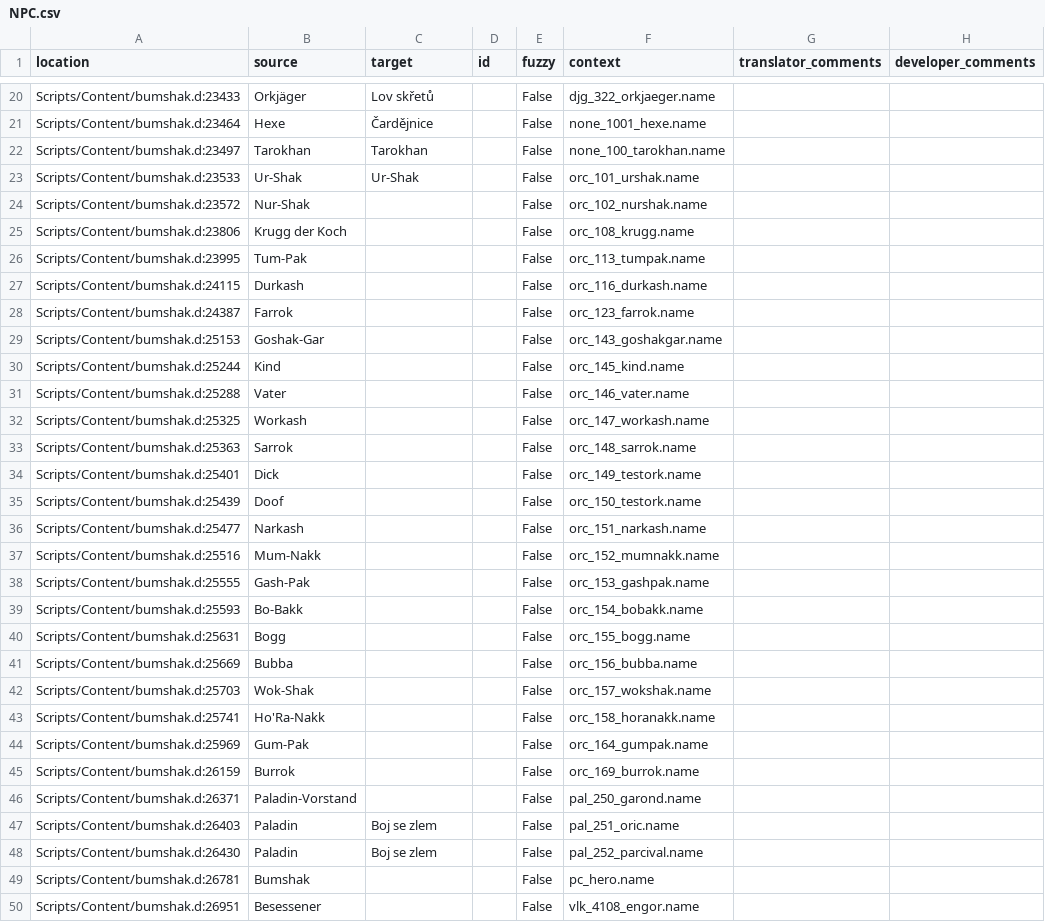
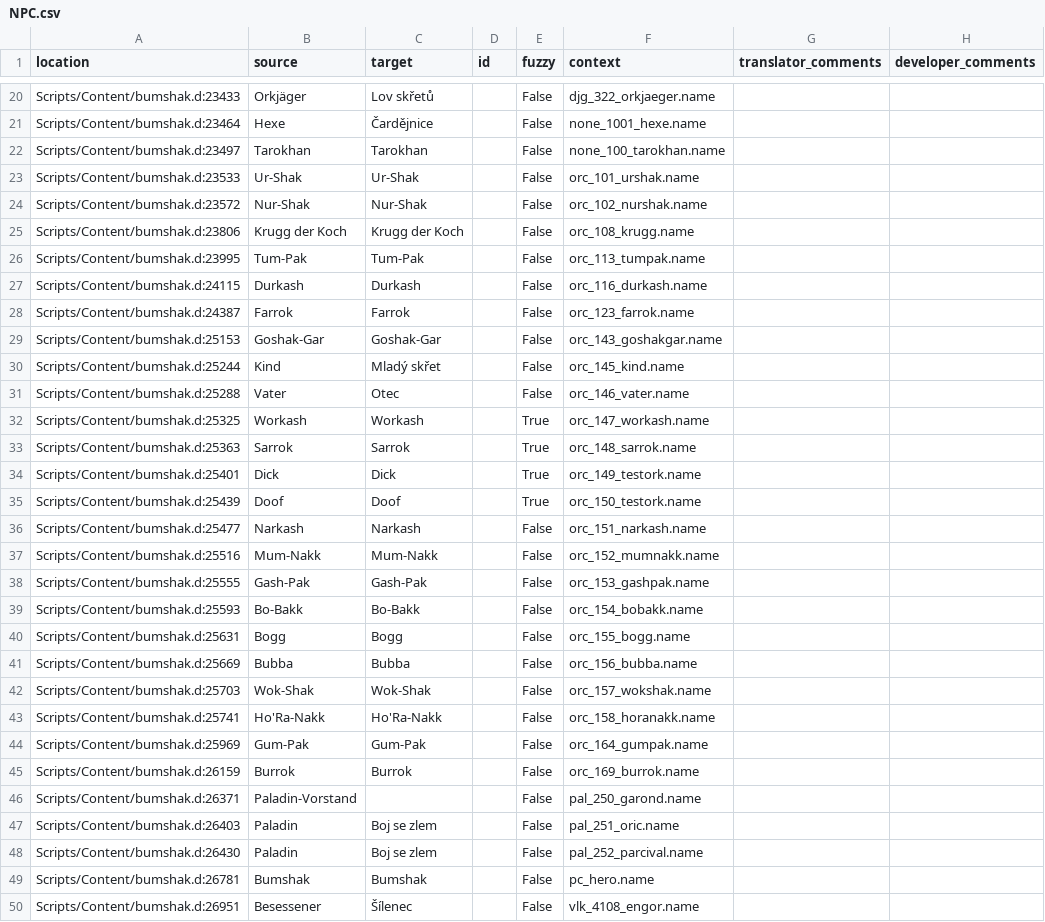
Before and after one commit to auronen/Bumshak, a CSV file: .translations/cs/NPC.csv, drawn as a sheet; only a part is shown, gaps mark what is left out.

Commit message:
Translated using Weblate (Czech)
Currently translated at 89.7% (44 of 49 strings)

Translation: Bumshak/NPC
Translate-URL: http://weblate.cokoliv.eu/projects/bumshak/npc/cs/

```diff
--- a/.translations/cs/NPC.csv
+++ b/.translations/cs/NPC.csv
@@ -23,24 +23,24 @@
 "Scripts/Content/bumshak.d:23533","Ur-Shak","Ur-Shak","","False","orc_101_urshak.name","",""
-"Scripts/Content/bumshak.d:23572","Nur-Shak","","","False","orc_102_nurshak.name","",""
-"Scripts/Content/bumshak.d:23806","Krugg der Koch","","","False","orc_108_krugg.name","",""
-"Scripts/Content/bumshak.d:23995","Tum-Pak","","","False","orc_113_tumpak.name","",""
-"Scripts/Content/bumshak.d:24115","Durkash","","","False","orc_116_durkash.name","",""
-"Scripts/Content/bumshak.d:24387","Farrok","","","False","orc_123_farrok.name","",""
-"Scripts/Content/bumshak.d:25153","Goshak-Gar","","","False","orc_143_goshakgar.name","",""
-"Scripts/Content/bumshak.d:25244","Kind","","","False","orc_145_kind.name","",""
-"Scripts/Content/bumshak.d:25288","Vater","","","False","orc_146_vater.name","",""
-"Scripts/Content/bumshak.d:25325","Workash","","","False","orc_147_workash.name","",""
-"Scripts/Content/bumshak.d:25363","Sarrok","","","False","orc_148_sarrok.name","",""
-"Scripts/Content/bumshak.d:25401","Dick","","","False","orc_149_testork.name","",""
-"Scripts/Content/bumshak.d:25439","Doof","","","False","orc_150_testork.name","",""
-"Scripts/Content/bumshak.d:25477","Narkash","","","False","orc_151_narkash.name","",""
-"Scripts/Content/bumshak.d:25516","Mum-Nakk","","","False","orc_152_mumnakk.name","",""
-"Scripts/Content/bumshak.d:25555","Gash-Pak","","","False","orc_153_gashpak.name","",""
-"Scripts/Content/bumshak.d:25593","Bo-Bakk","","","False","orc_154_bobakk.name","",""
-"Scripts/Content/bumshak.d:25631","Bogg","","","False","orc_155_bogg.name","",""
-"Scripts/Content/bumshak.d:25669","Bubba","","","False","orc_156_bubba.name","",""
-"Scripts/Content/bumshak.d:25703","Wok-Shak","","","False","orc_157_wokshak.name","",""
-"Scripts/Content/bumshak.d:25741","Ho'Ra-Nakk","","","False","orc_158_horanakk.name","",""
-"Scripts/Content/bumshak.d:25969","Gum-Pak","","","False","orc_164_gumpak.name","",""
-"Scripts/Content/bumshak.d:26159","Burrok","","","False","orc_169_burrok.name","",""
+"Scripts/Content/bumshak.d:23572","Nur-Shak","Nur-Shak","","False","orc_102_nurshak.name","",""
+"Scripts/Content/bumshak.d:23806","Krugg der Koch","Krugg der Koch","","False","orc_108_krugg.name","",""
+"Scripts/Content/bumshak.d:23995","Tum-Pak","Tum-Pak","","False","orc_113_tumpak.name","",""
+"Scripts/Content/bumshak.d:24115","Durkash","Durkash","","False","orc_116_durkash.name","",""
+"Scripts/Content/bumshak.d:24387","Farrok","Farrok","","False","orc_123_farrok.name","",""
+"Scripts/Content/bumshak.d:25153","Goshak-Gar","Goshak-Gar","","False","orc_143_goshakgar.name","",""
+"Scripts/Content/bumshak.d:25244","Kind","Mladý skřet","","False","orc_145_kind.name","",""
+"Scripts/Content/bumshak.d:25288","Vater","Otec","","False","orc_146_vater.name","",""
+"Scripts/Content/bumshak.d:25325","Workash","Workash","","True","orc_147_workash.name","",""
+"Scripts/Content/bumshak.d:25363","Sarrok","Sarrok","","True","orc_148_sarrok.name","",""
+"Scripts/Content/bumshak.d:25401","Dick","Dick","","True","orc_149_testork.name","",""
+"Scripts/Content/bumshak.d:25439","Doof","Doof","","True","orc_150_testork.name","",""
+"Scripts/Content/bumshak.d:25477","Narkash","Narkash","","False","orc_151_narkash.name","",""
+"Scripts/Content/bumshak.d:25516","Mum-Nakk","Mum-Nakk","","False","orc_152_mumnakk.name","",""
+"Scripts/Content/bumshak.d:25555","Gash-Pak","Gash-Pak","","False","orc_153_gashpak.name","",""
+"Scripts/Content/bumshak.d:25593","Bo-Bakk","Bo-Bakk","","False","orc_154_bobakk.name","",""
+"Scripts/Content/bumshak.d:25631","Bogg","Bogg","","False","orc_155_bogg.name","",""
+"Scripts/Content/bumshak.d:25669","Bubba","Bubba","","False","orc_156_bubba.name","",""
+"Scripts/Content/bumshak.d:25703","Wok-Shak","Wok-Shak","","False","orc_157_wokshak.name","",""
+"Scripts/Content/bumshak.d:25741","Ho'Ra-Nakk","Ho'Ra-Nakk","","False","orc_158_horanakk.name","",""
+"Scripts/Content/bumshak.d:25969","Gum-Pak","Gum-Pak","","False","orc_164_gumpak.name","",""
+"Scripts/Content/bumshak.d:26159","Burrok","Burrok","","False","orc_169_burrok.name","",""
 "Scripts/Content/bumshak.d:26371","Paladin-Vorstand","","","False","pal_250_garond.name","",""
@@ -48,3 +48,3 @@
 "Scripts/Content/bumshak.d:26430","Paladin","Boj se zlem","","False","pal_252_parcival.name","",""
-"Scripts/Content/bumshak.d:26781","Bumshak","","","False","pc_hero.name","",""
-"Scripts/Content/bumshak.d:26951","Besessener","","","False","vlk_4108_engor.name","",""
+"Scripts/Content/bumshak.d:26781","Bumshak","Bumshak","","False","pc_hero.name","",""
+"Scripts/Content/bumshak.d:26951","Besessener","Šílenec","","False","vlk_4108_engor.name","",""
```
